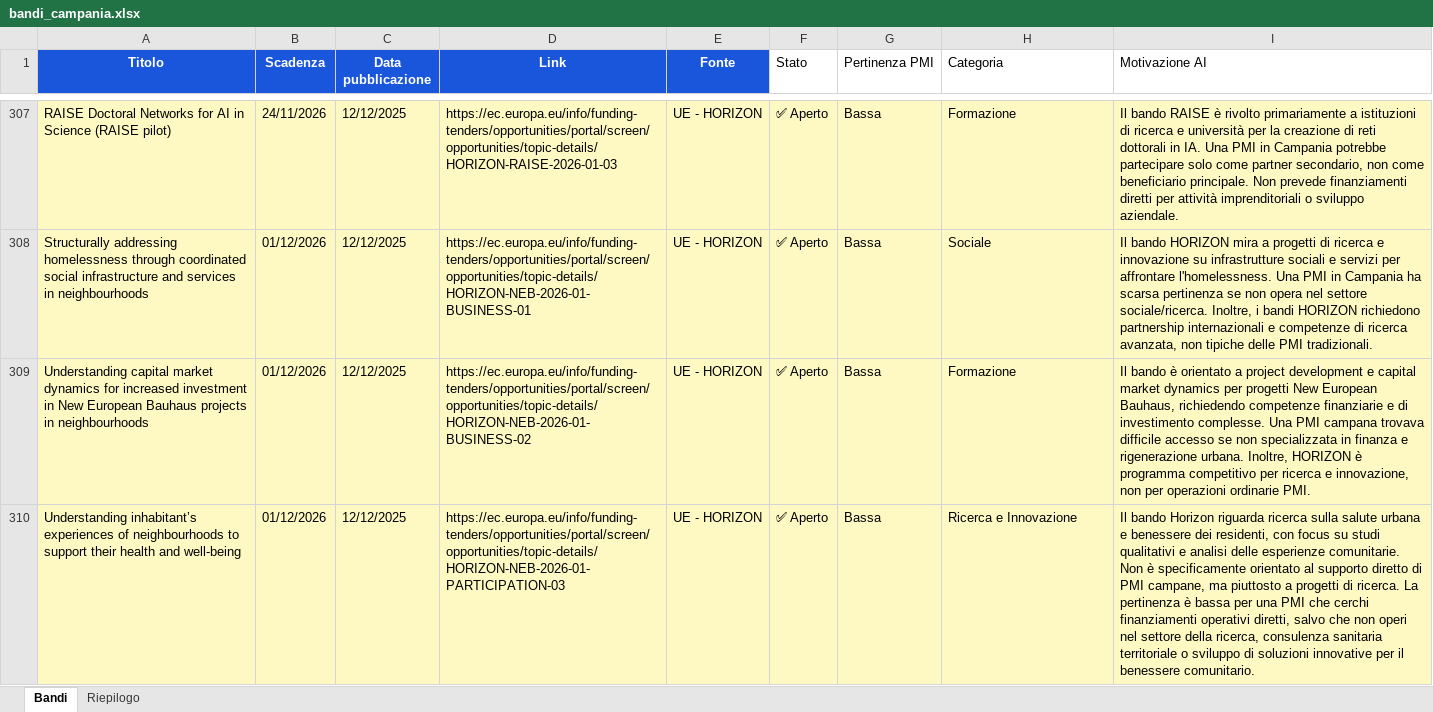
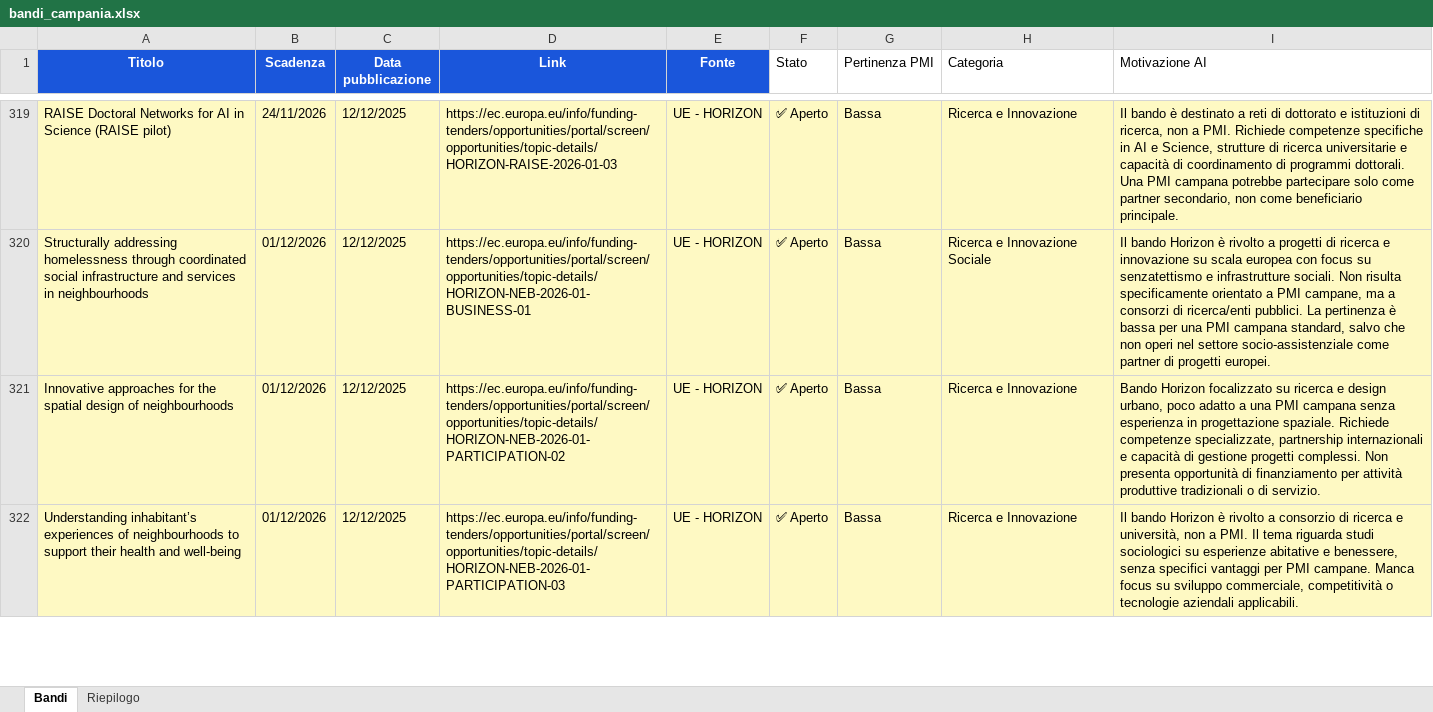
Before and after one commit to marcotulliovaliante/monitor-bandi-pmi, an Excel workbook: bandi_campania.xlsx, sheet Bandi, drawn as a sheet; only a part is shown, gaps mark what is left out; values as stored, in another font and other column widths than the file's, no borders; addresses are those after the commit; the diff covers the shown part only; the diff names each change by its address in the sheet, - before the commit and + after, or states it on an @@ line.

```diff
--- a/bandi_campania.xlsx (sheet Bandi)
+++ b/bandi_campania.xlsx (sheet Bandi)
-H319 (Categoria): Formazione
+H319 (Categoria): Ricerca e Innovazione
-I319 (Motivazione AI): Il bando RAISE è rivolto primariamente a istituzioni di ricerca e università per la creazione di reti dottorali in IA. Una PMI in Campania potrebbe partecipare solo come partner secondario, non come beneficiario principale. Non prevede finanziamenti diretti per attività imprenditoriali o sviluppo aziendale.
+I319 (Motivazione AI): Il bando è destinato a reti di dottorato e istituzioni di ricerca, non a PMI. Richiede competenze specifiche in AI e Science, strutture di ricerca universitarie e capacità di coordinamento di programmi dottorali. Una PMI campana potrebbe partecipare solo come partner secondario, non come beneficiario principale.
-H320 (Categoria): Sociale
+H320 (Categoria): Ricerca e Innovazione Sociale
-I320 (Motivazione AI): Il bando HORIZON mira a progetti di ricerca e innovazione su infrastrutture sociali e servizi per affrontare l'homelessness. Una PMI in Campania ha scarsa pertinenza se non opera nel settore sociale/ricerca. Inoltre, i bandi HORIZON richiedono partnership internazionali e competenze di ricerca avanzata, non tipiche delle PMI tradizionali.
+I320 (Motivazione AI): Il bando Horizon è rivolto a progetti di ricerca e innovazione su scala europea con focus su senzatettismo e infrastrutture sociali. Non risulta specificamente orientato a PMI campane, ma a consorzi di ricerca/enti pubblici. La pertinenza è bassa per una PMI campana standard, salvo che non operi nel settore socio-assistenziale come partner di progetti europei.
-A321 (Titolo): Understanding capital market dynamics for increased investment in New European Bauhaus projects in neighbourhoods
+A321 (Titolo): Innovative approaches for the spatial design of neighbourhoods
-D321 (Link): https://ec.europa.eu/info/funding-tenders/opportunities/portal/screen/opportunities/topic-details/HORIZON-NEB-2026-01-BUSINESS-02
+D321 (Link): https://ec.europa.eu/info/funding-tenders/opportunities/portal/screen/opportunities/topic-details/HORIZON-NEB-2026-01-PARTICIPATION-02
-H321 (Categoria): Formazione
+H321 (Categoria): Ricerca e Innovazione
-I321 (Motivazione AI): Il bando è orientato a project development e capital market dynamics per progetti New European Bauhaus, richiedendo competenze finanziarie e di investimento complesse. Una PMI campana trovava difficile accesso se non specializzata in finanza e rigenerazione urbana. Inoltre, HORIZON è programma competitivo per ricerca e innovazione, non per operazioni ordinarie PMI.
+I321 (Motivazione AI): Bando Horizon focalizzato su ricerca e design urbano, poco adatto a una PMI campana senza esperienza in progettazione spaziale. Richiede competenze specializzate, partnership internazionali e capacità di gestione progetti complessi. Non presenta opportunità di finanziamento per attività produttive tradizionali o di servizio.
-I322 (Motivazione AI): …bando Horizon riguarda ricerca sulla salute urbana e benessere dei residenti, con focus su studi qualitativi e analisi delle esperienze comunitarie. Non è specificamente orientato al supporto diretto di PMI campane, ma piuttosto a progetti di ricerca. La pertinenza è bassa per una PMI che cerchi finanziamenti operativi diretti, salvo che non operi nel settore della ricerca, consulenza sanitaria territoriale o sviluppo di soluzioni innovative per il benessere comunitario.
+I322 (Motivazione AI): …bando Horizon è rivolto a consorzio di ricerca e università, non a PMI. Il tema riguarda studi sociologici su esperienze abitative e benessere, senza specifici vantaggi per PMI campane. Manca focus su sviluppo commerciale, competitività o tecnologie aziendali applicabili.
```
Also changed, not shown: 55 added rows, 30 removed rows and 434 edited cells elsewhere in this sheet, sheet Riepilogo.
